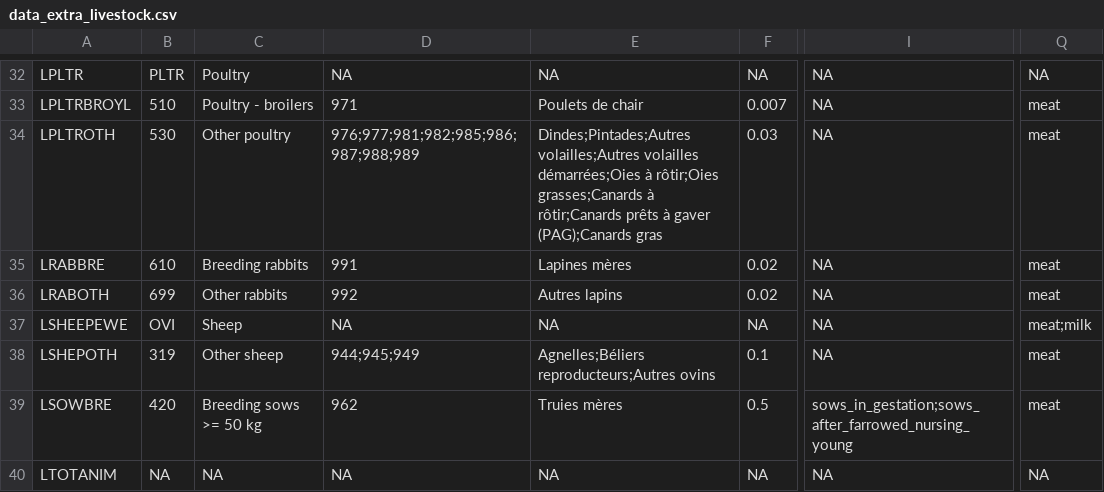
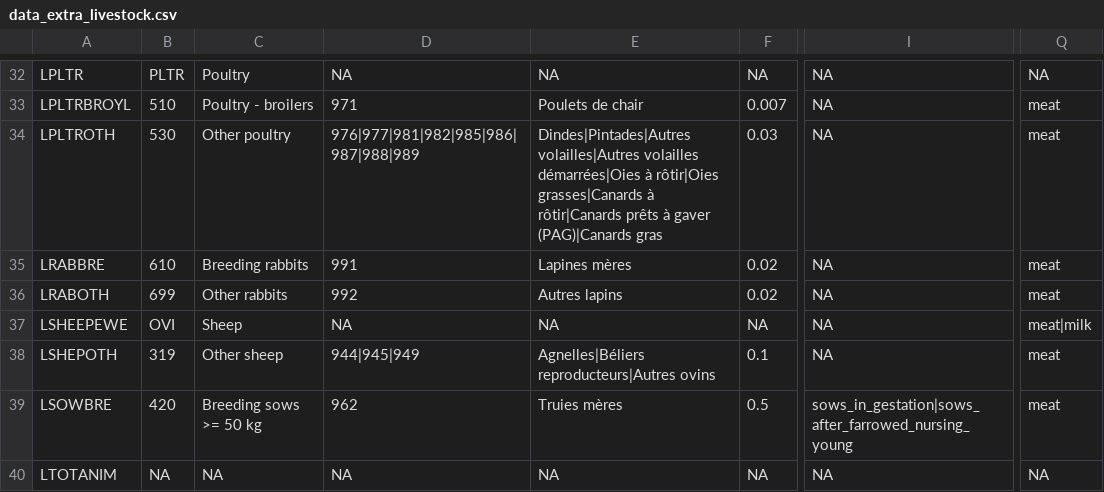
Before and after one commit to sarah-huet/FADN2Footprint, a CSV file: inst/ext_data/data_extra_livestock.csv, drawn as a sheet; only a part is shown, gaps mark what is left out; the diff covers the shown part only; the diff names each change by its address in the sheet, - before the commit and + after, or states it on an @@ line.

```diff
--- a/inst/ext_data/data_extra_livestock.csv
+++ b/inst/ext_data/data_extra_livestock.csv
-D34: 976;977;981;982;985;986;987;988;989
+D34: 976|977|981|982|985|986|987|988|989
-E34: Dindes;Pintades;Autres volailles;Autres volailles démarrées;Oies à rôtir;Oies grasses;Canards à rôtir;Canards prêts à gaver (PAG);Canards gras
+E34: Dindes|Pintades|Autres volailles|Autres volailles démarrées|Oies à rôtir|Oies grasses|Canards à rôtir|Canards prêts à gaver (PAG)|Canards gras
-Q37: meat;milk
+Q37: meat|milk
-D38: 944;945;949
+D38: 944|945|949
-E38: Agnelles;Béliers reproducteurs;Autres ovins
+E38: Agnelles|Béliers reproducteurs|Autres ovins
-I39: sows_in_gestation;sows_after_farrowed_nursing_young
+I39: sows_in_gestation|sows_after_farrowed_nursing_young
```
Also changed, not shown: 32 edited cells elsewhere in this file, inst/ext_data/data_extra_IPCC_default_values.csv, inst/ext_data/data_extra_crops.csv, 16 other files.
